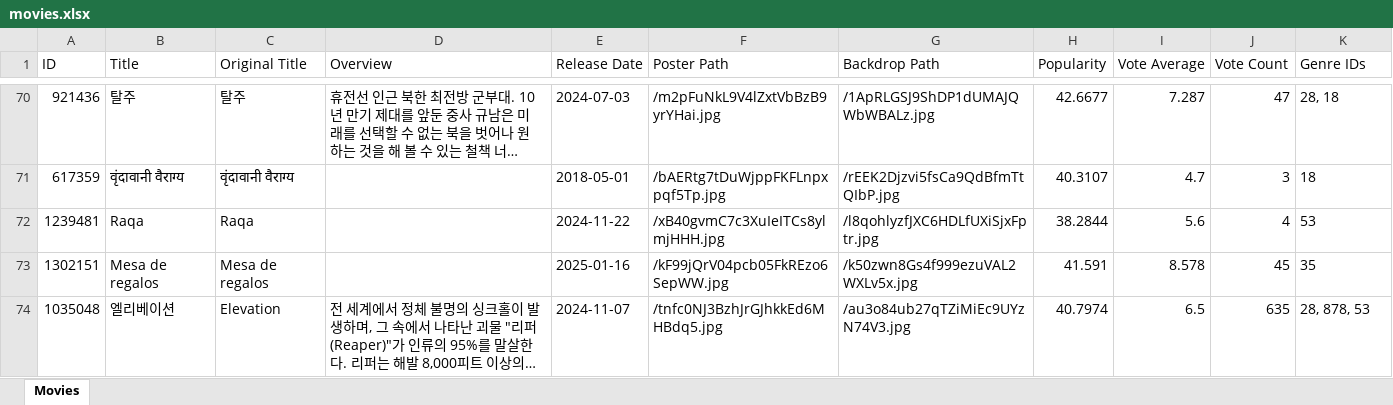
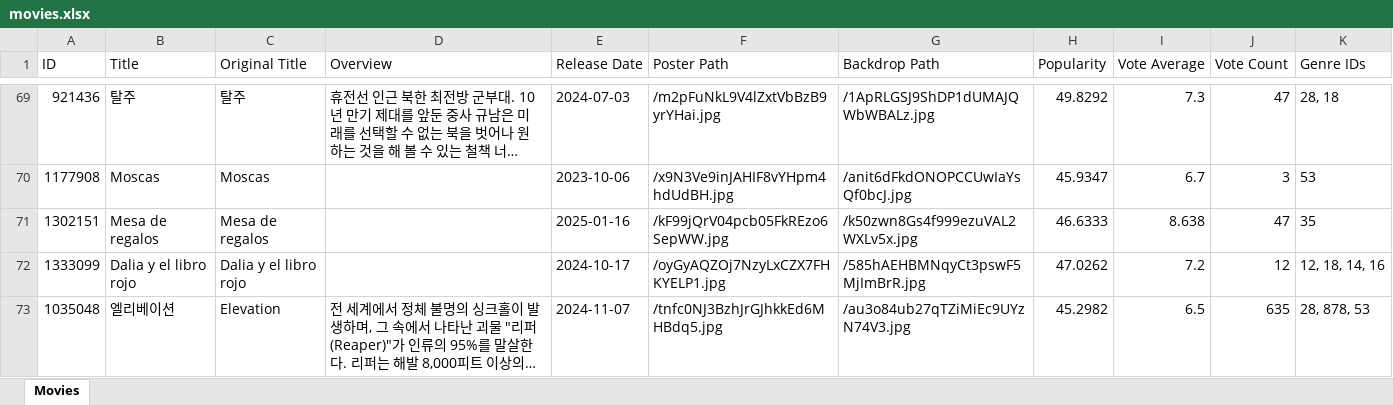
Before and after one commit to skgma1019/movie-pjt, an Excel workbook: movies.xlsx, sheet Movies, drawn as a sheet; only a part is shown, gaps mark what is left out; long unchanged cells end in …; values as stored, in another font and other column widths than the file's, no borders; removed rows and columns are numbered as before the commit, all else as after; the diff covers the shown part only; the diff names each change by its address in the sheet, - before the commit and + after, or states it on an @@ line.

```diff
--- a/movies.xlsx (sheet Movies)
+++ b/movies.xlsx (sheet Movies)
-H69 (Popularity): 42.6677
+H69 (Popularity): 49.8292
-I69 (Vote Average): 7.287
+I69 (Vote Average): 7.3
-row 71: 617359 | वृंदावानी वैराग्य | वृंदावानी वैराग्य |  | 2018-05-01 | /bAERtg7tDuWjppFKFLnpxpqf5Tp.jpg | /rEEK2Djzvi5fsCa9QdBfmTtQIbP.jpg | 40.3107 | 4.7 | 3 | 18
-row 72: 1239481 | Raqa | Raqa |  | 2024-11-22 | /xB40gvmC7c3XuIeITCs8ylmjHHH.jpg | /l8qohlyzfJXC6HDLfUXiSjxFptr.jpg | 38.2844 | 5.6 | 4 | 53
+row 70: 1177908 | Moscas | Moscas |  | 2023-10-06 | /x9N3Ve9inJAHIF8vYHpm4hdUdBH.jpg | /anit6dFkdONOPCCUwIaYsQf0bcJ.jpg | 45.9347 | 6.7 | 3 | 53
-H71 (Popularity): 41.591
+H71 (Popularity): 46.6333
-I71 (Vote Average): 8.578
+I71 (Vote Average): 8.638
-J71 (Vote Count): 45
+J71 (Vote Count): 47
+row 72: 1333099 | Dalia y el libro rojo | Dalia y el libro rojo |  | 2024-10-17 | /oyGyAQZOj7NzyLxCZX7FHKYELP1.jpg | /585hAEHBMNqyCt3pswF5MjImBrR.jpg | 47.0262 | 7.2 | 12 | 12, 18, 14, 16
-H73 (Popularity): 40.7974
+H73 (Popularity): 45.2982
```
Also changed, not shown: 50 added rows, 50 removed rows and 89 edited cells elsewhere in this sheet, 1 other file.
